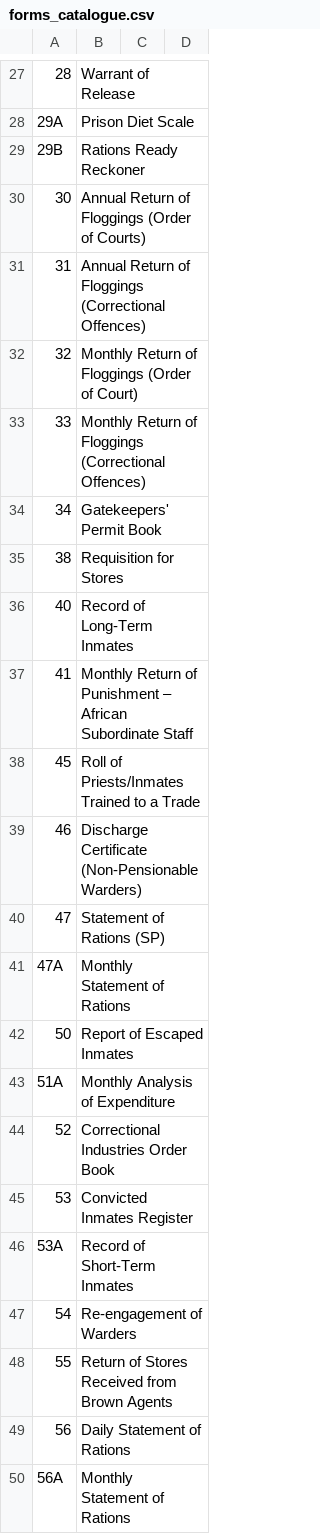
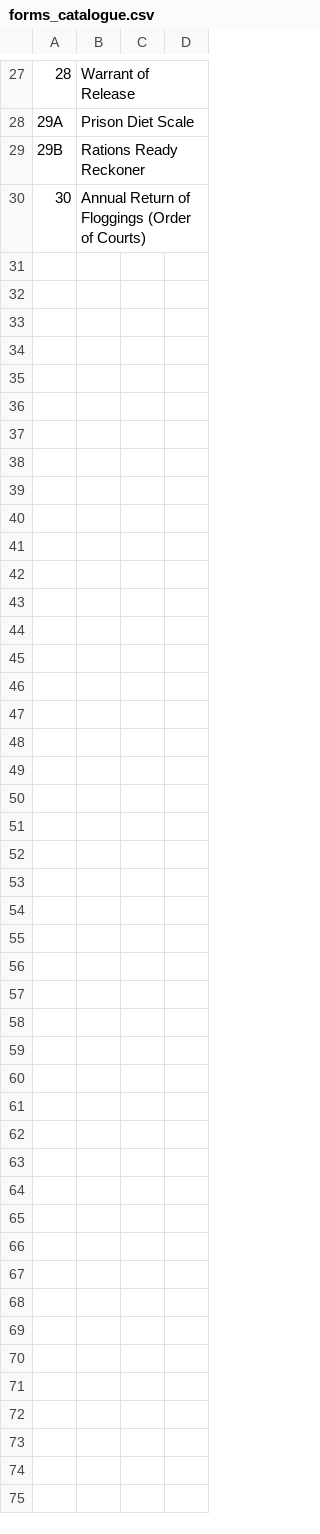
Before and after one commit to lanreallenjay/ncos-digital-forms, a CSV file: forms_catalogue.csv, drawn as a sheet; only a part is shown, gaps mark what is left out; the diff covers the shown part only; the diff names each change by its address in the sheet, - before the commit and + after, or states it on an @@ line.

Commit message:
Updated catalogue CSV and app UI with AI hover description

```diff
--- a/forms_catalogue.csv
+++ b/forms_catalogue.csv
-row 31: 31 | Annual Return of Floggings (Correctional Offences)
-row 32: 32 | Monthly Return of Floggings (Order of Court)
-row 33: 33 | Monthly Return of Floggings (Correctional Offences)
-row 34: 34 | Gatekeepers' Permit Book
-row 35: 38 | Requisition for Stores
-row 36: 40 | Record of Long-Term Inmates
-row 37: 41 | Monthly Return of Punishment – African Subordinate Staff
-row 38: 45 | Roll of Priests/Inmates Trained to a Trade
-row 39: 46 | Discharge Certificate (Non-Pensionable Warders)
-row 40: 47 | Statement of Rations (SP)
-row 41: 47A | Monthly Statement of Rations
-row 42: 50 | Report of Escaped Inmates
-row 43: 51A | Monthly Analysis of Expenditure
-row 44: 52 | Correctional Industries Order Book
-row 45: 53 | Convicted Inmates Register
-row 46: 53A | Record of Short-Term Inmates
-row 47: 54 | Re-engagement of Warders
-row 48: 55 | Return of Stores Received from Brown Agents
-row 49: 56 | Daily Statement of Rations
-row 50: 56A | Monthly Statement of Rations
```
Also changed, not shown: 71 removed rows and 3 edited cells elsewhere in this file, 1 other file.
